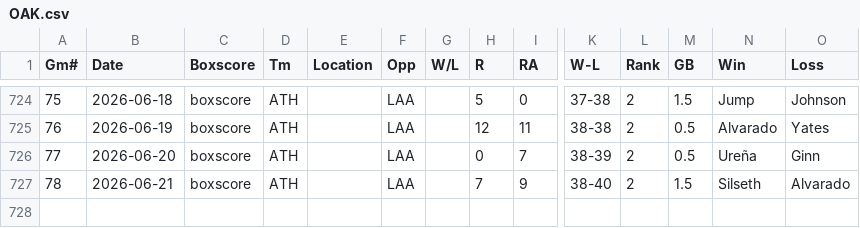
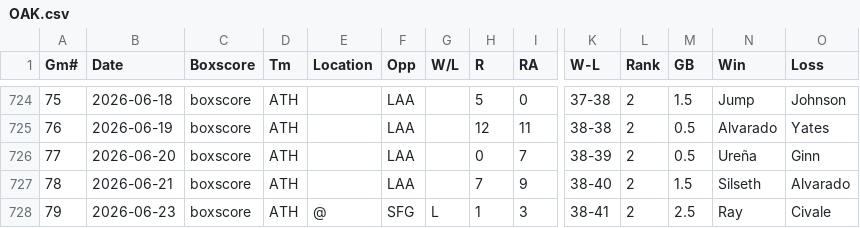
Before and after one commit to ironmanics/mlb-data, a CSV file: data/gamelogs/OAK.csv, drawn as a sheet; only a part is shown, gaps mark what is left out; rows hold the shown columns only; the diff names each change by its address in the sheet, - before the commit and + after, or states it on an @@ line.

Commit message:
Add 1 game(s) for OAK — 2026-06-24

```diff
--- a/data/gamelogs/OAK.csv
+++ b/data/gamelogs/OAK.csv
+row 728: 79 | 2026-06-23 | boxscore | ATH | @ | SFG | L | 1 | 3 | 38-41 | 2 | 2.5 | Ray | Civale
```
